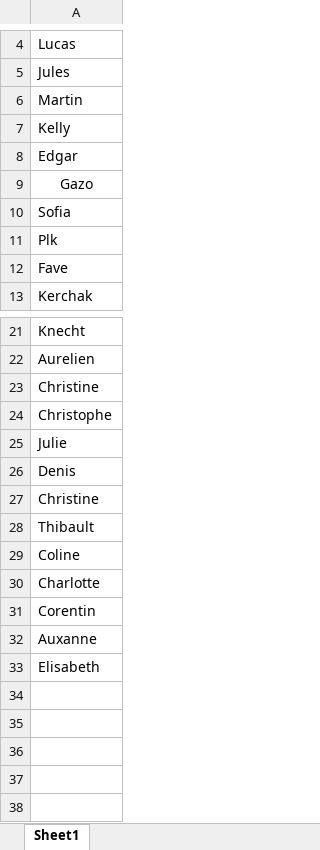
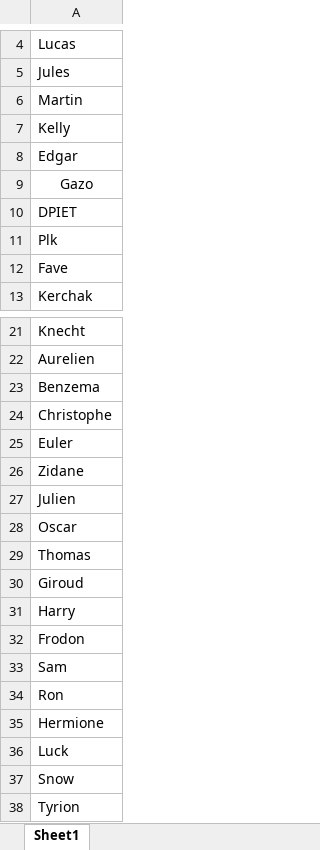
Before and after one commit to mathieu-bechtoldt/random-raffle-draw, an Excel workbook: participants.xlsx, sheet Sheet1, drawn as a sheet; only a part is shown, gaps mark what is left out; values as stored, in another font and other column widths than the file's, no borders; the diff names each change by its address in the sheet, - before the commit and + after, or states it on an @@ line.

```diff
--- a/participants.xlsx (sheet Sheet1)
+++ b/participants.xlsx (sheet Sheet1)
-A10: Sofia
+A10: DPIET
-A23: Christine
+A23: Benzema
-A25: Julie
+A25: Euler
-A26: Denis
+A26: Zidane
-A27: Christine
+A27: Julien
-A28: Thibault
+A28: Oscar
-A29: Coline
+A29: Thomas
-A30: Charlotte
+A30: Giroud
-A31: Corentin
+A31: Harry
-A32: Auxanne
+A32: Frodon
-A33: Elisabeth
+A33: Sam
+row 34: Ron
+row 35: Hermione
+row 36: Luck
+row 37: Snow
+row 38: Tyrion
```
Also changed, not shown: 11 other files.
